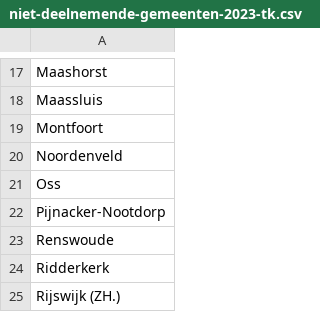
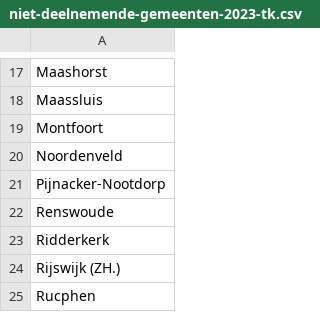
Before and after one commit to openstate/stembureaus, a CSV file: files/niet-deelnemende-gemeenten-2023-tk.csv, drawn as a sheet; only a part is shown, gaps mark what is left out; the shorter side is filled out with more unchanged rows.

Commit message:
Oss added their own info after we did and improved the data, so remove them from the niet-deelnemende-gemeenten list

```diff
--- a/files/niet-deelnemende-gemeenten-2023-tk.csv
+++ b/files/niet-deelnemende-gemeenten-2023-tk.csv
@@ -20,3 +20,2 @@ Montfoort
 Noordenveld
-Oss
 Pijnacker-Nootdorp
```
